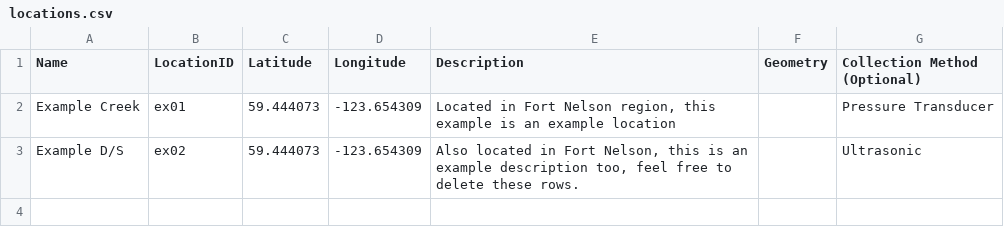
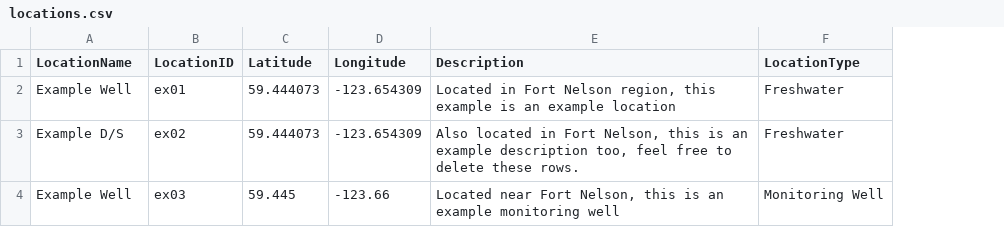
Before and after one commit to friendsofswancreek/WADE, a CSV file: data/locations.csv, drawn as a sheet; removed rows and columns are numbered as before the commit, all else as after; the diff names each change by its address in the sheet, - before the commit and + after, or states it on an @@ line.

Commit message:
add example optional columns to observations modify locations to show LocationType

```diff
--- a/data/locations.csv
+++ b/data/locations.csv
-column F (Geometry), empty
-column G (Collection Method (Optional)), rows 2-3: Pressure Transducer | Ultrasonic
+column F (LocationType), rows 2-3: Freshwater | Freshwater
-A1: Name
+A1: LocationName
-A2 (LocationName): Example Creek
+A2 (LocationName): Example Well
+row 4: Example Well | ex03 | 59.445 | -123.66 | Located near Fort Nelson, this is an example monitoring well | Monitoring Well
```
Also changed, not shown: data/observations.csv.
